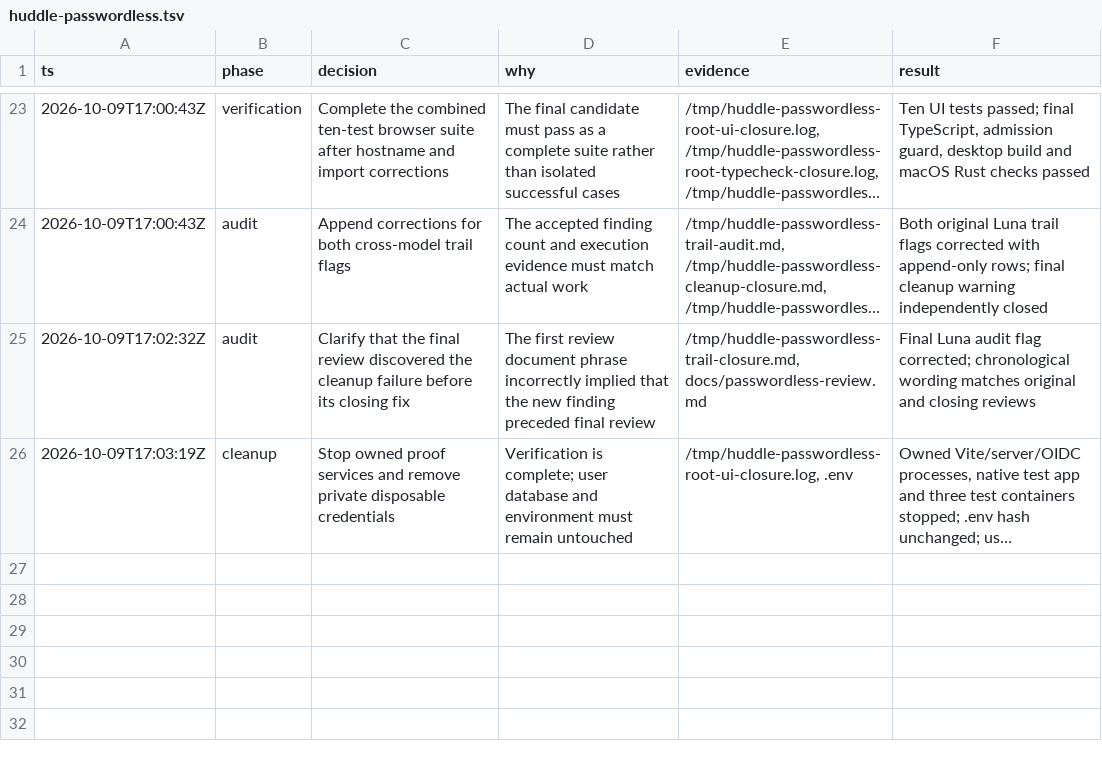
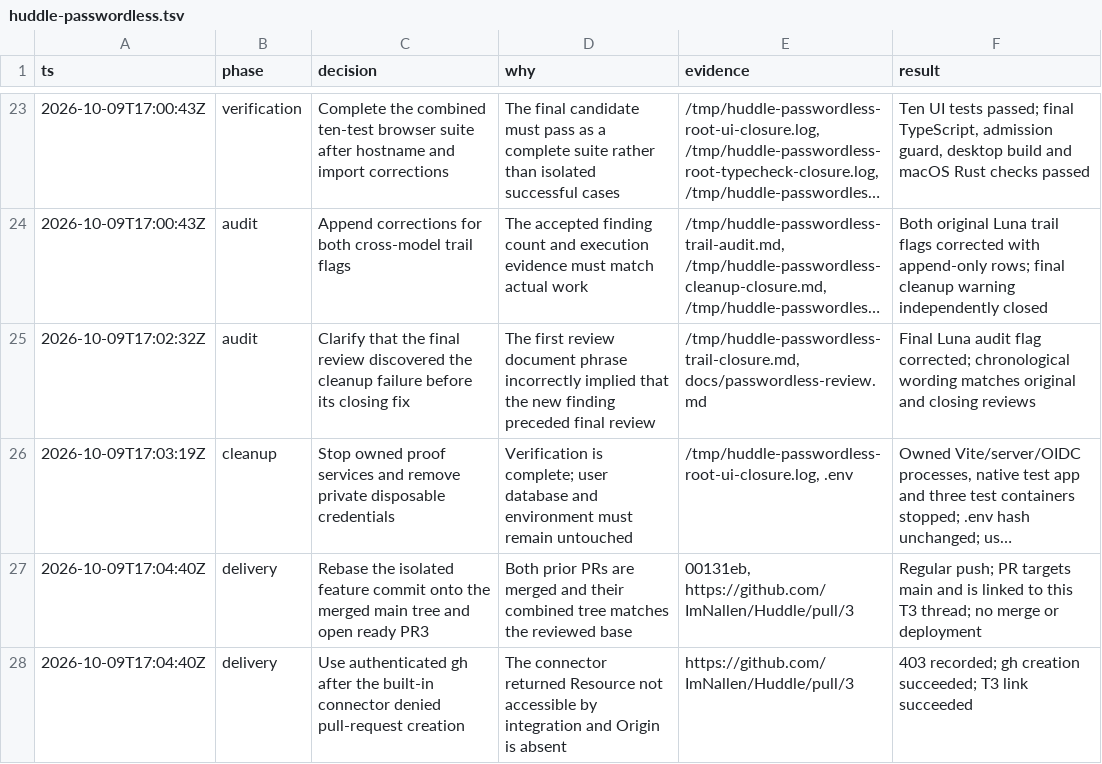
Before and after one commit to ImNallen/Huddle, a TSV file: .audit/huddle-passwordless.tsv, drawn as a sheet; only a part is shown, gaps mark what is left out; long unchanged cells end in …; the diff names each change by its address in the sheet, - before the commit and + after, or states it on an @@ line.

Commit message:
docs(auth): record verification and PR delivery

```diff
--- a/.audit/huddle-passwordless.tsv
+++ b/.audit/huddle-passwordless.tsv
+row 27: 2026-10-09T17:04:40Z | delivery | Rebase the isolated feature commit onto the merged main tree and open ready PR3 | Both prior PRs are merged and their combined tree matches the reviewed base | 00131eb, https://github.com/ImNallen/Huddle/pull/3 | Regular push; PR targets main and is linked to this T3 thread; no merge or deployment
+row 28: 2026-10-09T17:04:40Z | delivery | Use authenticated gh after the built-in connector denied pull-request creation | The connector returned Resource not accessible by integration and Origin is absent | https://github.com/ImNallen/Huddle/pull/3 | 403 recorded; gh creation succeeded; T3 link succeeded
```
